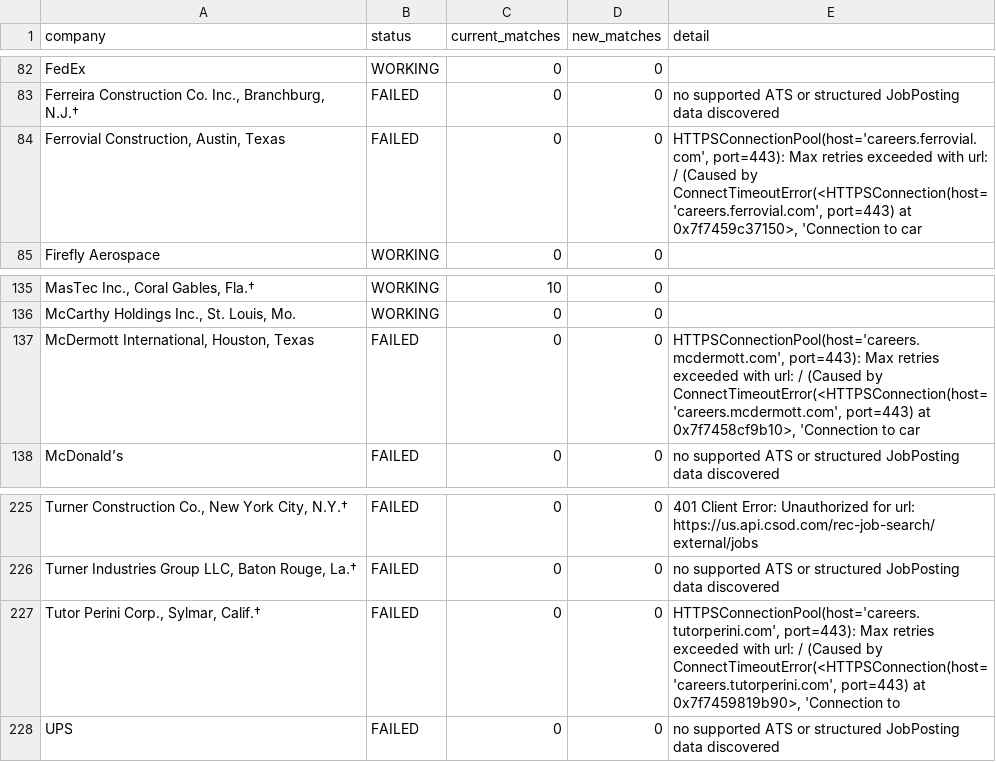
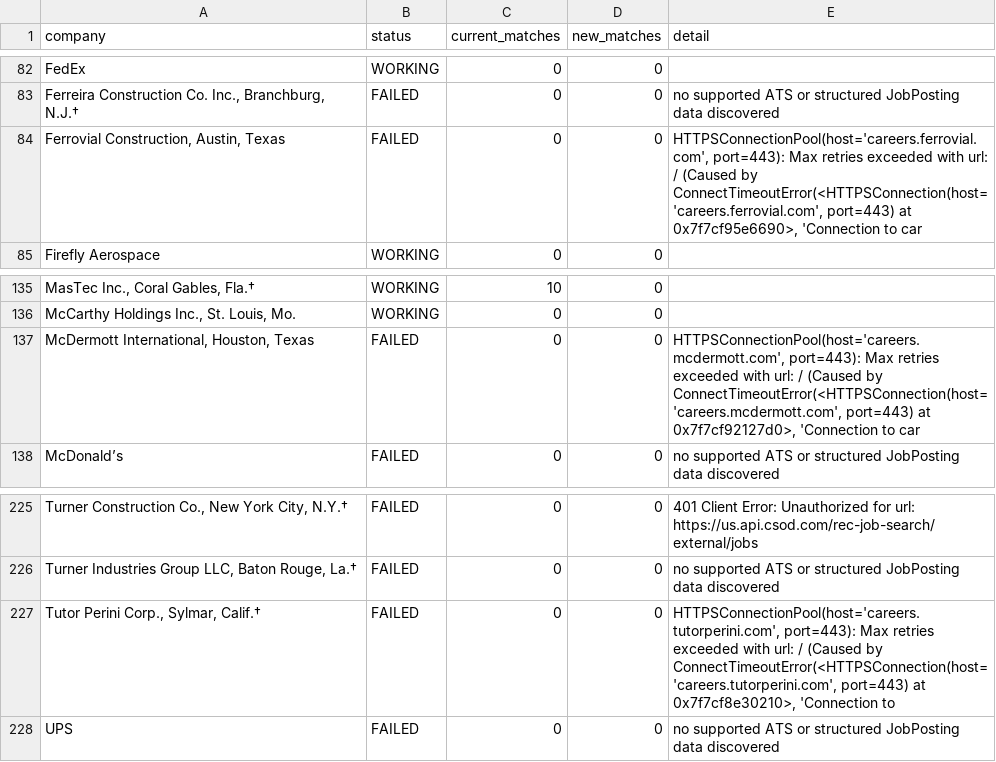
Before and after one commit to sandeepreddy46-max/Jobscrapper, a CSV file: source_health.csv, drawn as a sheet; only a part is shown, gaps mark what is left out; the diff names each change by its address in the sheet, - before the commit and + after, or states it on an @@ line.

```diff
--- a/source_health.csv
+++ b/source_health.csv
-E84 (detail): …port=443) at 0x7f7459c37150>, 'Connection to…
+E84 (detail): …port=443) at 0x7f7cf95e6690>, 'Connection to…
-E137 (detail): …port=443) at 0x7f7458cf9b10>, 'Connection to…
+E137 (detail): …port=443) at 0x7f7cf92127d0>, 'Connection to…
-E227 (detail): …port=443) at 0x7f7459819b90>, 'Connection to
+E227 (detail): …port=443) at 0x7f7cf8e30210>, 'Connection to
```
Also changed, not shown: current_jobs.csv.
